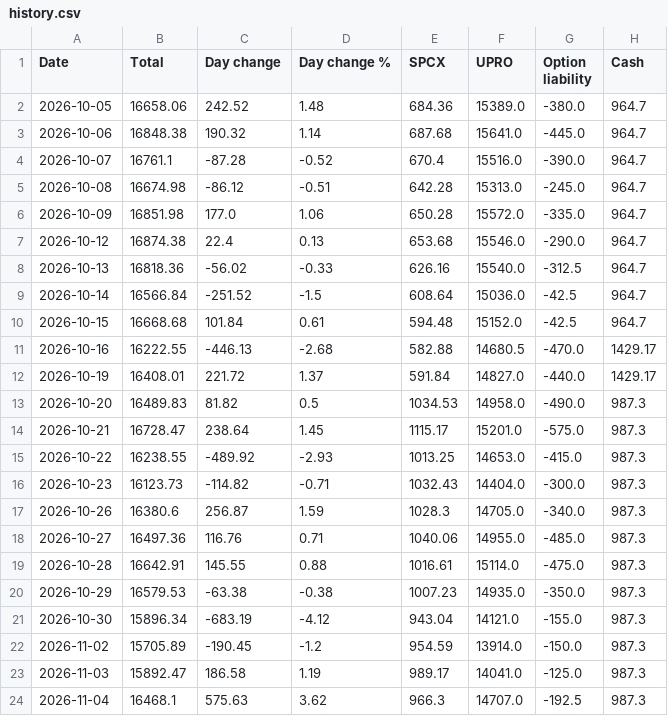
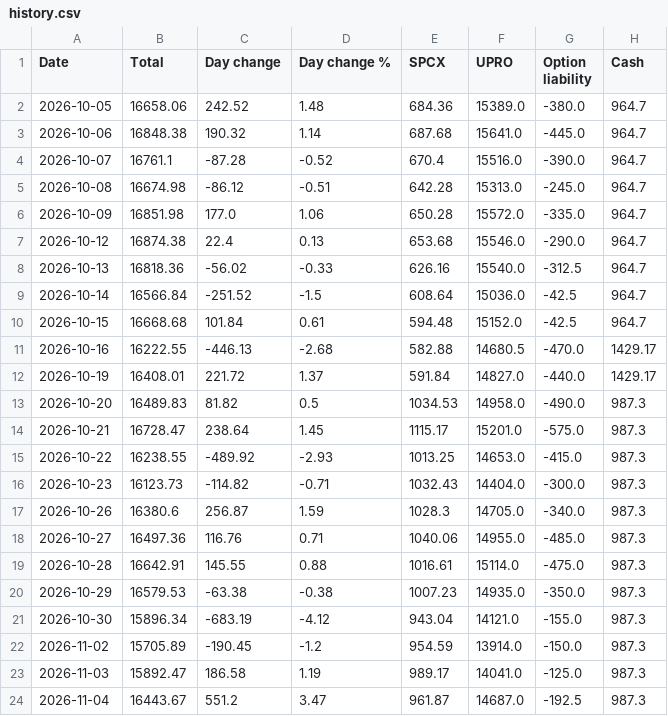
Before and after one commit to AT4Engineer/pq-22e56fd9, a CSV file: data/history.csv, drawn as a sheet.

```diff
--- a/data/history.csv
+++ b/data/history.csv
@@ -23,2 +23,2 @@ Date,Total,Day change,Day change %,SPCX,UPRO,Option liability,Cash
 2026-11-03,15892.47,186.58,1.19,989.17,14041.0,-125.0,987.3
-2026-11-04,16468.1,575.63,3.62,966.3,14707.0,-192.5,987.3
+2026-11-04,16443.67,551.2,3.47,961.87,14687.0,-192.5,987.3
```
Also changed, not shown: data/current.csv, data/intraday.csv, 16 other files.
